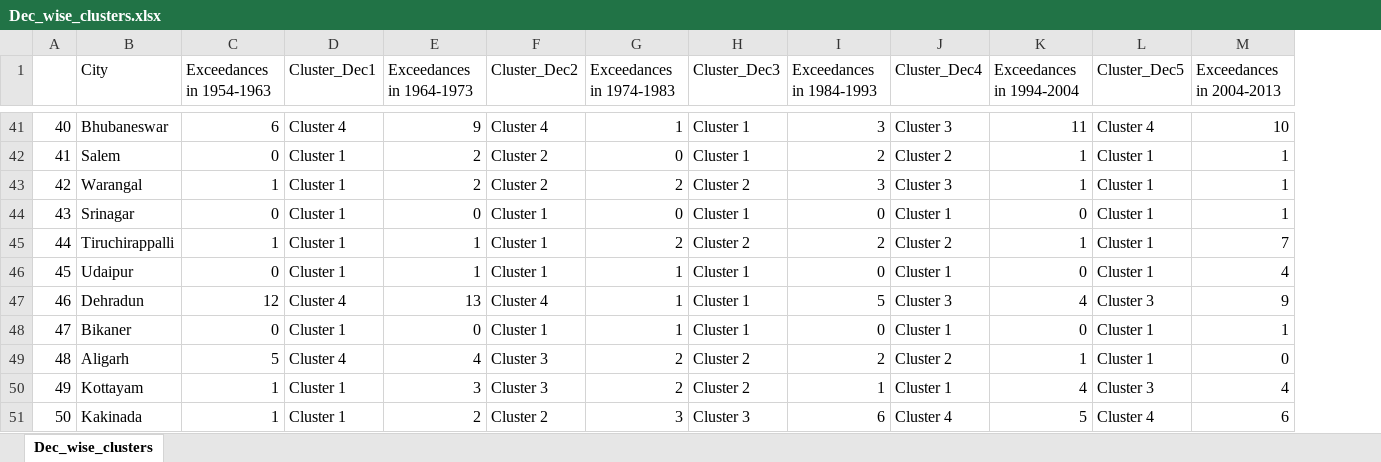
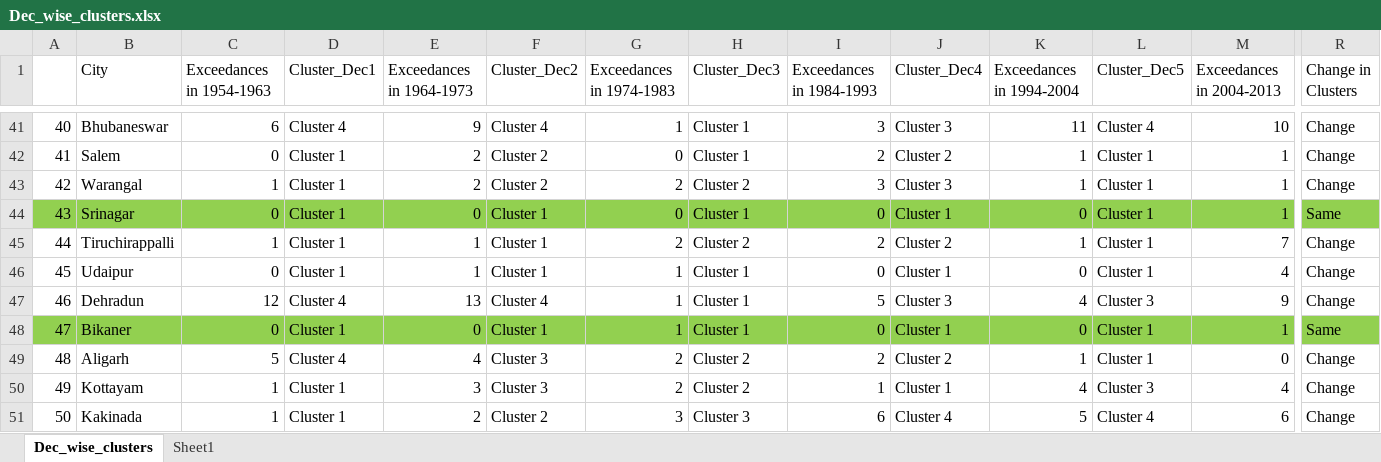
Before and after one commit to ShrirangP11/ISPS2024, an Excel workbook: Dec_wise_clusters.xlsx, sheet Dec_wise_clusters, drawn as a sheet; only a part is shown, gaps mark what is left out; values as stored, in another font and other column widths than the file's, no borders; conditional formats not drawn; the diff covers the shown part only; the diff names each change by its address in the sheet, - before the commit and + after, or states it on an @@ line.

Commit message:
Update Dec_wise_clusters.xlsx

```diff
--- a/Dec_wise_clusters.xlsx (sheet Dec_wise_clusters)
+++ b/Dec_wise_clusters.xlsx (sheet Dec_wise_clusters)
+sheet tab: Sheet1
+column R (Change in Clusters), rows 41-51: Change | Change | Change | Same | Change | Change | Change | Same | Change | Change | Change
-A44:M44 fill: none
+A44:M44 fill: #92D050
-A48:M48 fill: none
+A48:M48 fill: #92D050
```
Also changed, not shown: 1 added column and cell formats elsewhere in this sheet.
